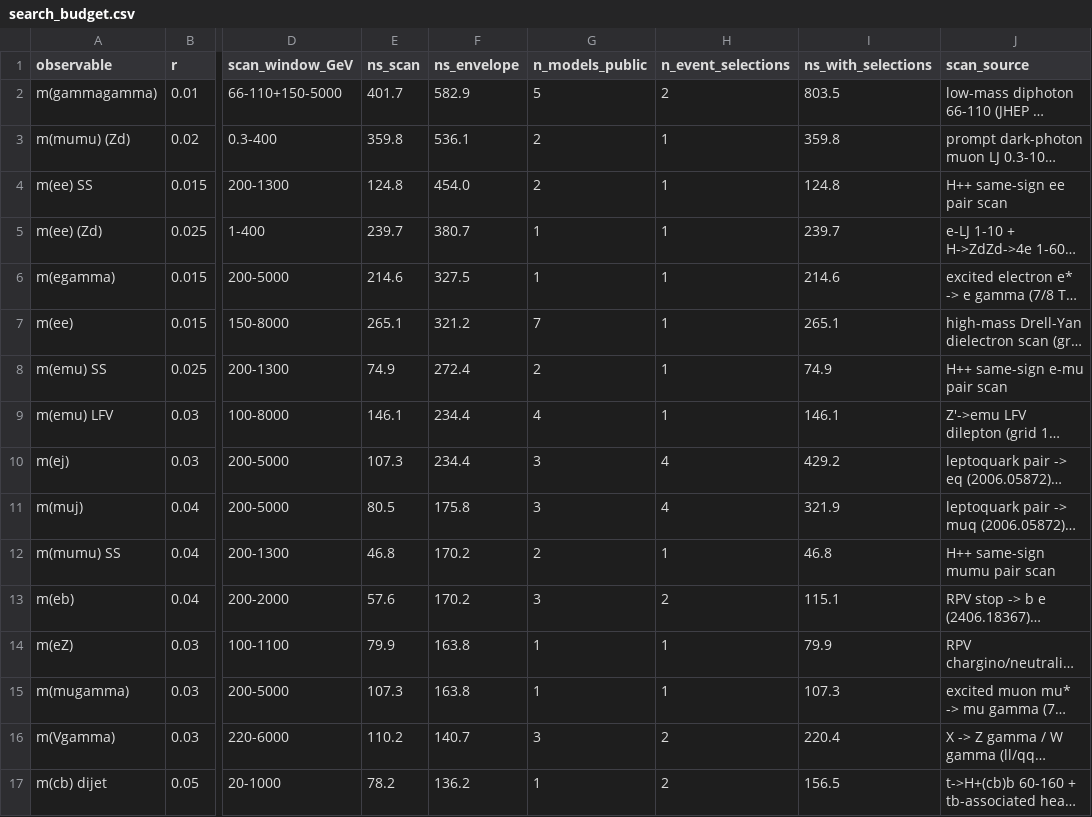
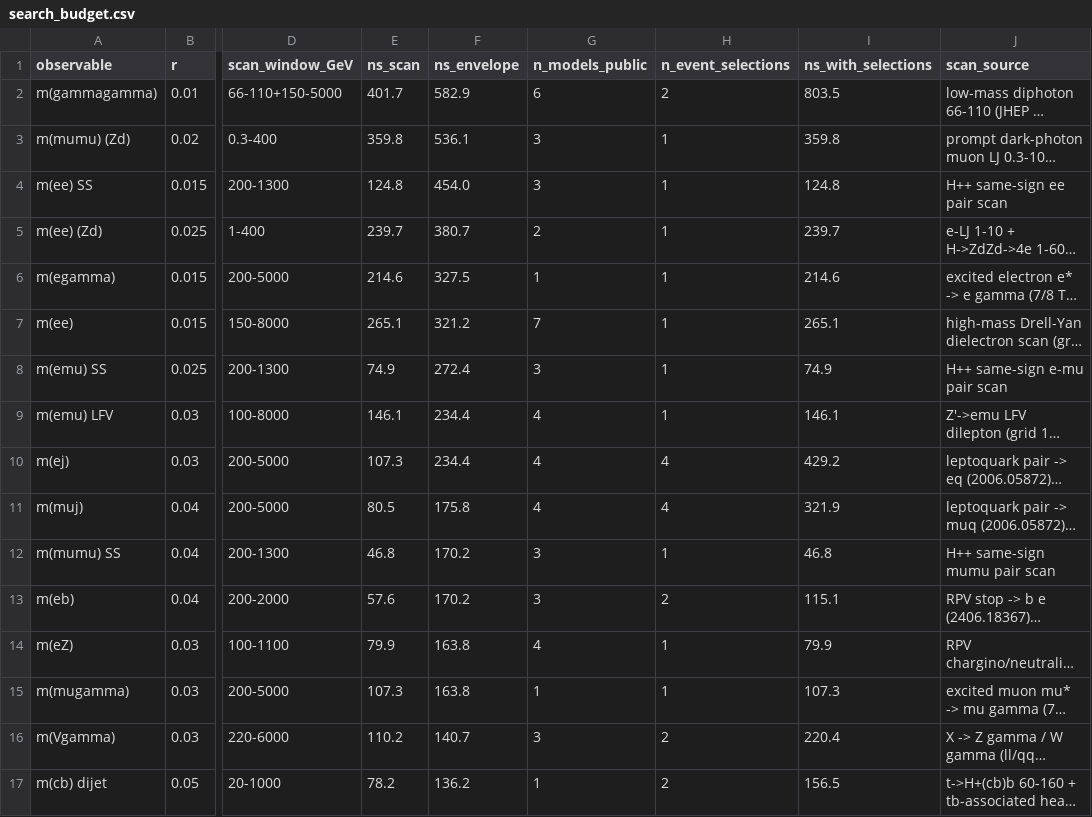
Before and after one commit to rodem-hep/search-budget, a CSV file: results/tables/search_budget.csv, drawn as a sheet; only a part is shown, gaps mark what is left out; long unchanged cells end in …; the diff covers the shown part only; the diff names each change by its address in the sheet, - before the commit and + after, or states it on an @@ line.

```diff
--- a/results/tables/search_budget.csv
+++ b/results/tables/search_budget.csv
-G2 (n_models_public): 5
+G2 (n_models_public): 6
-G3:G4 (n_models_public): 2
+G3:G4 (n_models_public): 3
-G5 (n_models_public): 1
+G5 (n_models_public): 2
-G8 (n_models_public): 2
+G8 (n_models_public): 3
-G10:G11 (n_models_public): 3
+G10:G11 (n_models_public): 4
-G12 (n_models_public): 2
+G12 (n_models_public): 3
-G14 (n_models_public): 1
+G14 (n_models_public): 4
```
Also changed, not shown: 10 added rows and 7 edited cells elsewhere in this file, results/tables/census_budget.csv, results/tables/model_independence.csv, 55 other files.
